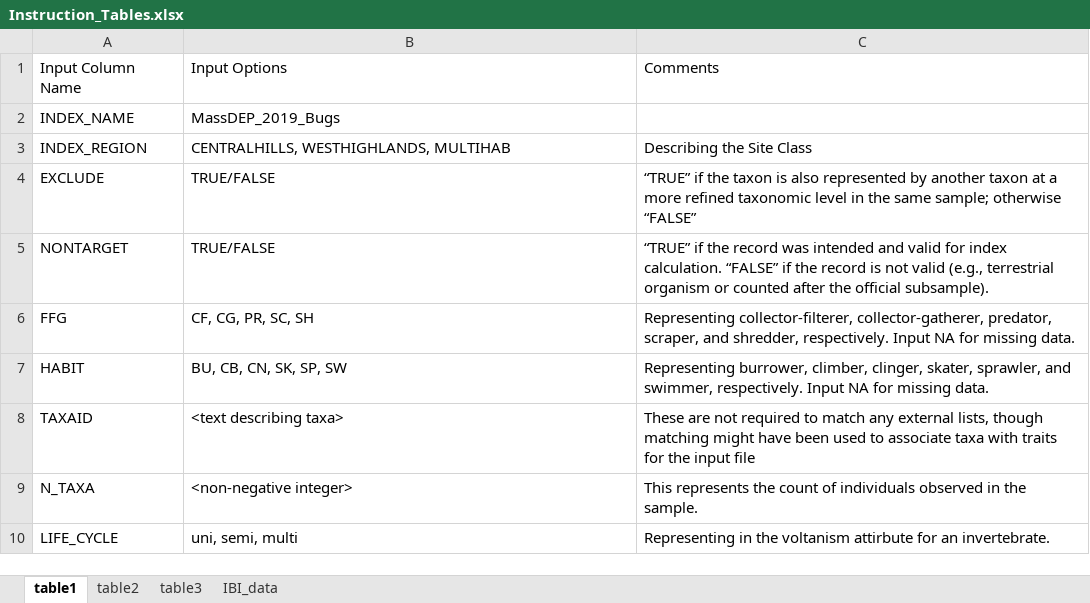
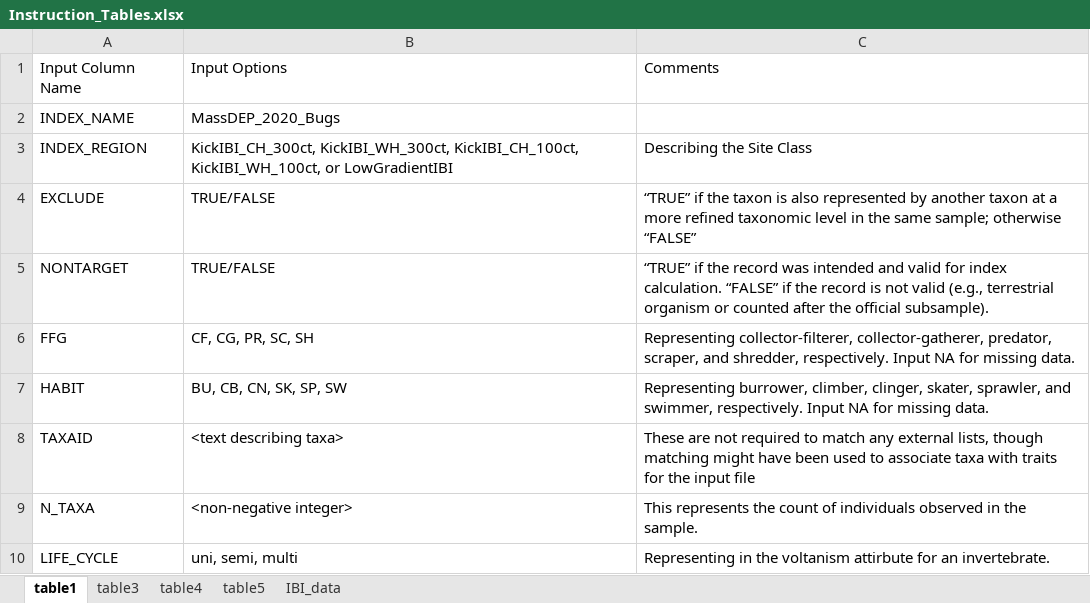
Before and after one commit to Blocktt/MassIBItools, an Excel workbook: inst/shiny-examples/MassIBItools/Extras/tables/Instruction_Tables.xlsx, sheet table1, drawn as a sheet; values as stored, in another font and other column widths than the file's, no borders; the diff names each change by its address in the sheet, - before the commit and + after, or states it on an @@ line.

Commit message:
v0.1.2.912
Updated example input data, changed required fields, and added kick IBI report.

```diff
--- a/inst/shiny-examples/MassIBItools/Extras/tables/Instruction_Tables.xlsx (sheet table1)
+++ b/inst/shiny-examples/MassIBItools/Extras/tables/Instruction_Tables.xlsx (sheet table1)
-sheet tab: table2
+sheet tab: table4
+sheet tab: table5
-B2: MassDEP_2019_Bugs
+B2: MassDEP_2020_Bugs
-B3: CENTRALHILLS, WESTHIGHLANDS, MULTIHAB
+B3: KickIBI_CH_300ct, KickIBI_WH_300ct, KickIBI_CH_100ct, KickIBI_WH_100ct, or LowGradientIBI
```
Also changed, not shown: sheet table3, sheet IBI_data, 10 other files.
